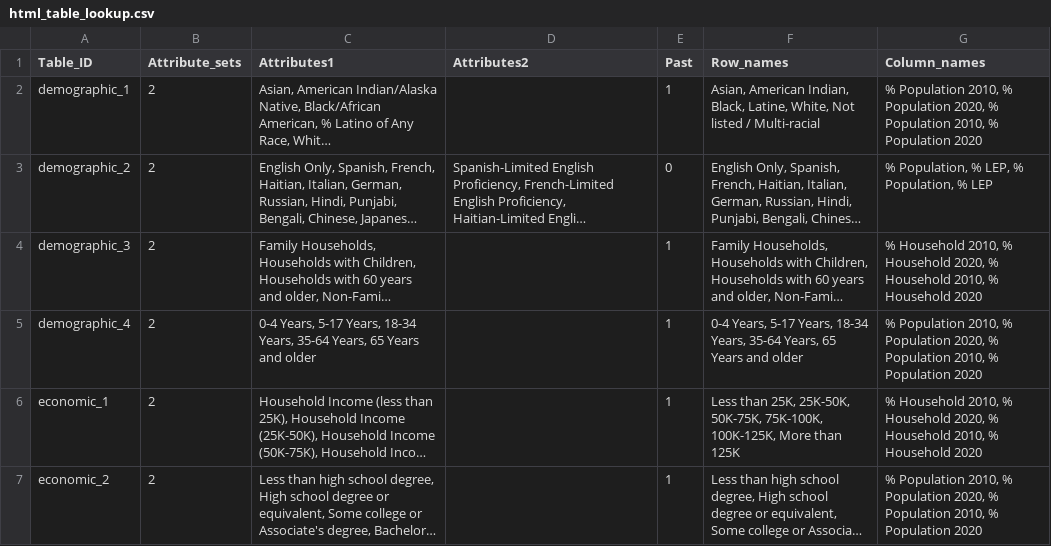
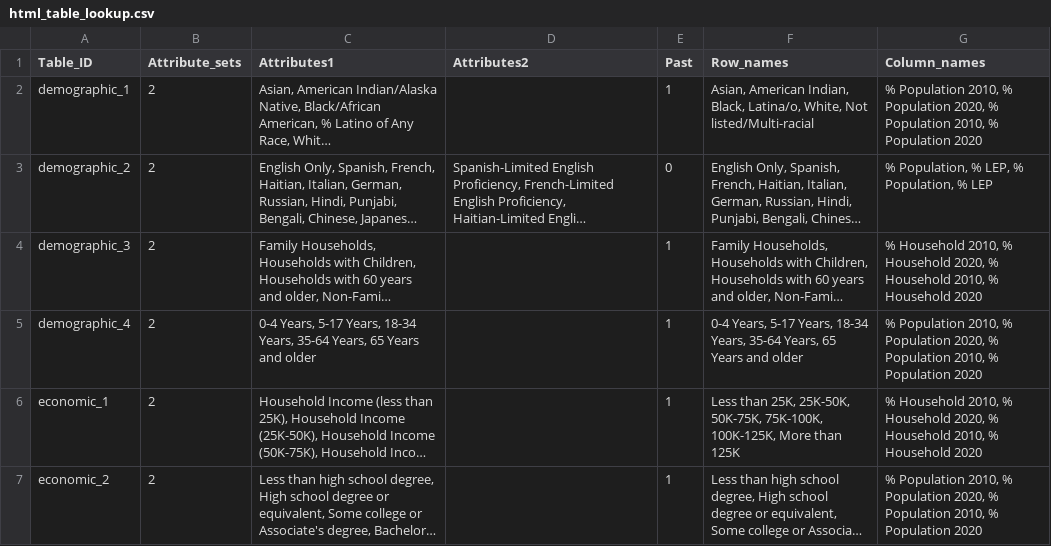
Before and after one commit to sfcpc/san-francisco-neighborhood-profiles, a CSV file: lookup_tables/html_table_lookup.csv, drawn as a sheet; only a part is shown; long unchanged cells end in …; the diff names each change by its address in the sheet, - before the commit and + after, or states it on an @@ line.

Commit message:
demo1: Latine to Latina/o

```diff
--- a/lookup_tables/html_table_lookup.csv
+++ b/lookup_tables/html_table_lookup.csv
-F2 (Row_names): …Indian, Black, Latine, White, Not listed / Multi-racial
+F2 (Row_names): …Indian, Black, Latina/o, White, Not listed/Multi-racial
```
